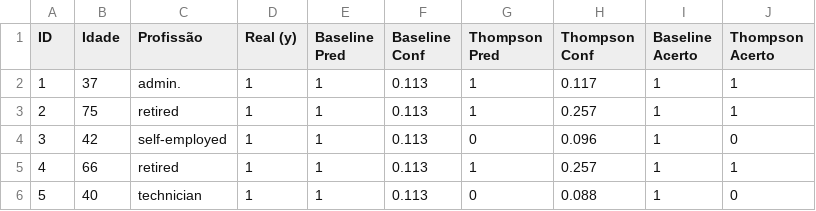
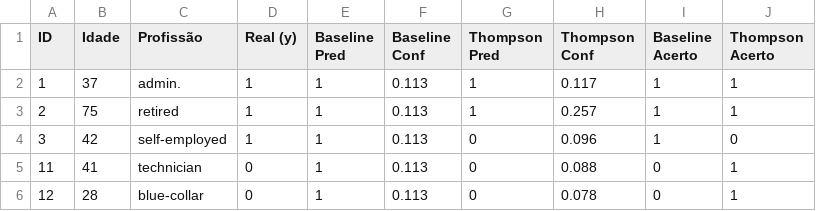
Before and after one commit to Pedro642001/datathon-7mlet-grupo-15, a CSV file: data/processed/golden_set_5.csv, drawn as a sheet.

Commit message:
fix: balancear os 5 casos do Golden Set publicado no README
golden_5 era golden_table.head(5), e golden_table é montada com os 10
aceitantes primeiro — então os 5 casos publicados eram todos y=1, justamente
o recorte em que uma política seletiva só tem a perder. A tabela do README
mostrava Baseline 5/5 contra Thompson 3/5, o inverso do resultado real do
conjunto completo (Baseline 10/20, Thompson 14/20).

Passa a selecionar 3 aceitantes + 2 rejeitantes, mantendo a ordem original
(sem escolher a dedo): Baseline 3/5, Thompson 4/5. O caso 3 continua sendo um
erro do Thompson e foi mantido de propósito — é o exemplo que sustenta a
análise de limitação da segmentação por idade + profissão.

```diff
--- a/data/processed/golden_set_5.csv
+++ b/data/processed/golden_set_5.csv
@@ -4,3 +4,3 @@ ID,Idade,Profissão,Real (y),Baseline Pred,Baseline Conf,Thompson Pred,Thompson
 3,42,self-employed,1,1,0.113,0,0.096,1,0
-4,66,retired,1,1,0.113,1,0.257,1,1
-5,40,technician,1,1,0.113,0,0.088,1,0
+11,41,technician,0,1,0.113,0,0.088,0,1
+12,28,blue-collar,0,1,0.113,0,0.078,0,1
```
Also changed, not shown: 2 other files.
